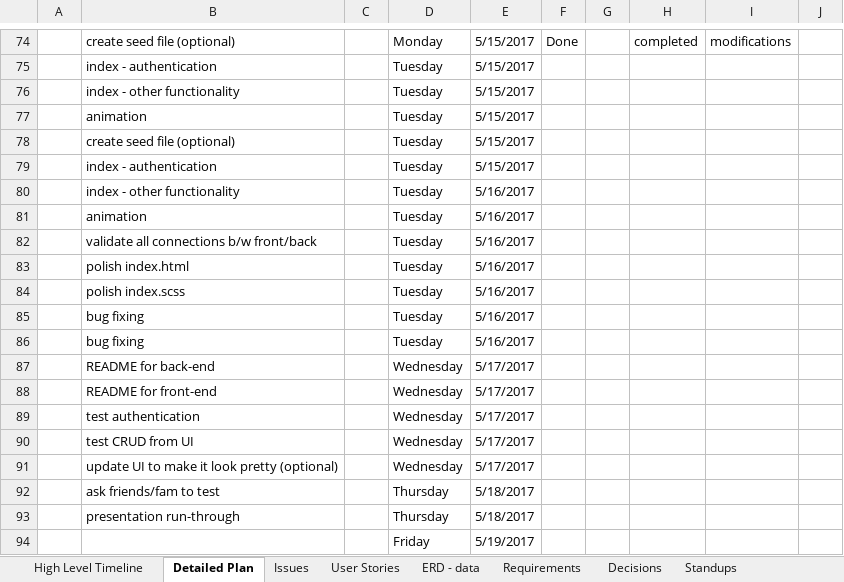
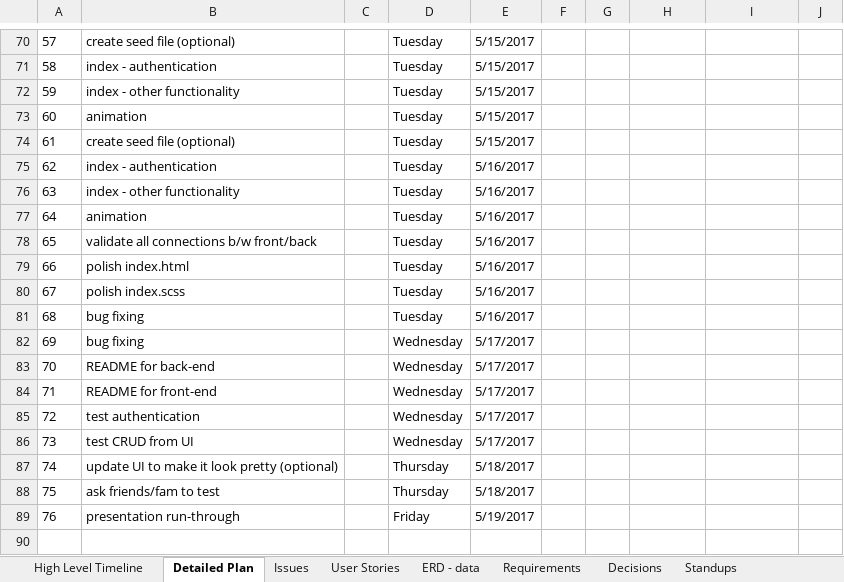
Before and after one commit to threes-amigos/three-amigos-client, an Excel workbook: Proj 3 Plan.xlsx, sheet Detailed Plan, drawn as a sheet; only a part is shown, gaps mark what is left out; values as stored, in another font and other column widths than the file's, no borders; removed rows and columns are numbered as before the commit, all else as after; the diff covers the shown part only; the diff names each change by its address in the sheet, - before the commit and + after, or states it on an @@ line.

Commit message:
Update project plan per discussion with squad

```diff
--- a/Proj 3 Plan.xlsx (sheet Detailed Plan)
+++ b/Proj 3 Plan.xlsx (sheet Detailed Plan)
@@ column A renumbered between rows 34 and 89 @@
-D70: Monday
+D70: Tuesday
-F70: Done
+F70: (empty)
-H70: completed
+H70: (empty)
-I70: modifications
+I70: (empty)
-E75: 5/15/2017
+E75: 5/16/2017
-D82: Tuesday
+D82: Wednesday
-E82: 5/16/2017
+E82: 5/17/2017
-D87: Wednesday
+D87: Thursday
-E87: 5/17/2017
+E87: 5/18/2017
-D89: Thursday
+D89: Friday
-E89: 5/18/2017
+E89: 5/19/2017
-row 94:  |  |  | Friday | 5/19/2017
```
Also changed, not shown: 24 added rows, 28 removed rows, 1 moved row and 11 edited cells elsewhere in this sheet.
